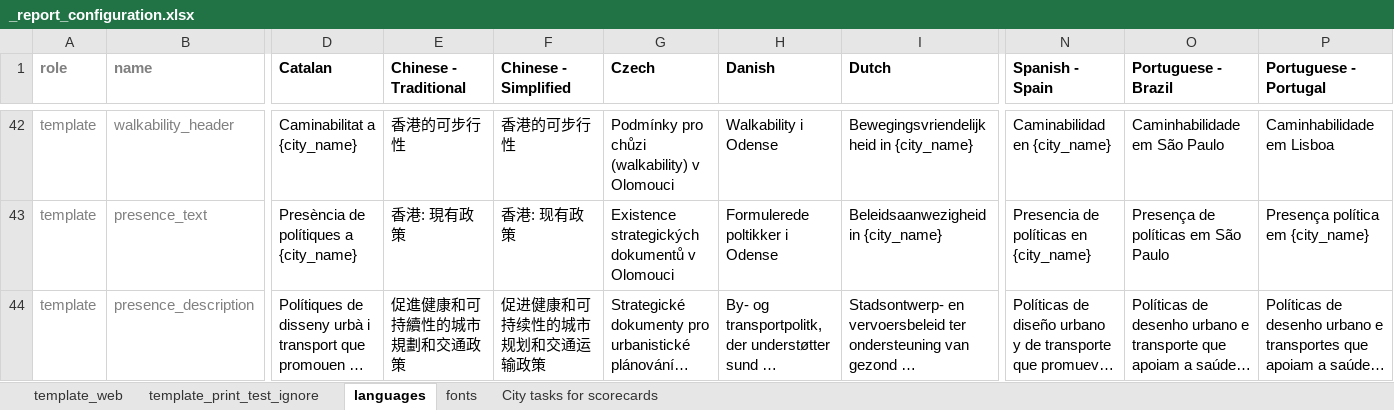
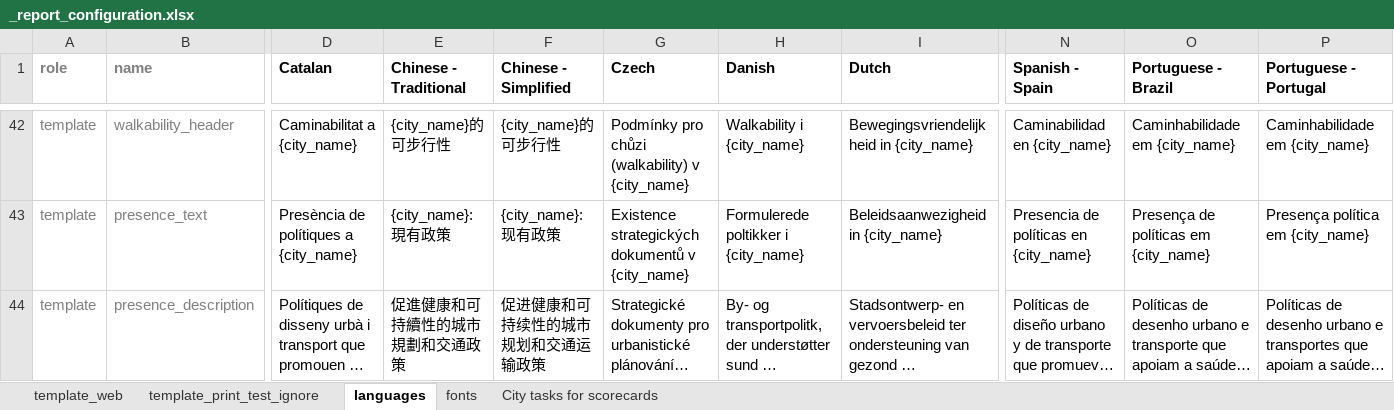
Before and after one commit to healthysustainablecities/global-indicators, an Excel workbook: process/configuration/templates/_report_configuration.xlsx, sheet languages, drawn as a sheet; only a part is shown, gaps mark what is left out; long unchanged cells end in …; values as stored, in another font and other column widths than the file's, no borders; conditional formats not drawn; the diff covers the shown part only; the diff names each change by its address in the sheet, - before the commit and + after, or states it on an @@ line.

Commit message:
updated translations to remove inadvertently hard-coded city names as per #354

```diff
--- a/process/configuration/templates/_report_configuration.xlsx (sheet languages)
+++ b/process/configuration/templates/_report_configuration.xlsx (sheet languages)
-E42 (Chinese - Traditional): 香港的可步行性
+E42 (Chinese - Traditional): {city_name}的可步行性
-F42 (Chinese - Simplified): 香港的可步行性
+F42 (Chinese - Simplified): {city_name}的可步行性
-G42 (Czech): Podmínky pro chůzi (walkability) v Olomouci
+G42 (Czech): Podmínky pro chůzi (walkability) v {city_name}
-H42 (Danish): Walkability i Odense
+H42 (Danish): Walkability i {city_name}
-O42 (Portuguese - Brazil): Caminhabilidade em São Paulo
+O42 (Portuguese - Brazil): Caminhabilidade em {city_name}
-P42 (Portuguese - Portugal): Caminhabilidade em Lisboa
+P42 (Portuguese - Portugal): Caminhabilidade em {city_name}
-E43 (Chinese - Traditional): 香港: 現有政策
+E43 (Chinese - Traditional): {city_name}: 現有政策
-F43 (Chinese - Simplified): 香港: 现有政策
+F43 (Chinese - Simplified): {city_name}: 现有政策
-G43 (Czech): …dokumentů v Olomouci
+G43 (Czech): …dokumentů v {city_name}
-H43 (Danish): Formulerede poltikker i Odense
+H43 (Danish): Formulerede poltikker i {city_name}
-O43 (Portuguese - Brazil): Presença de políticas em São Paulo
+O43 (Portuguese - Brazil): Presença de políticas em {city_name}
```
Also changed, not shown: 58 edited cells elsewhere in this sheet.
